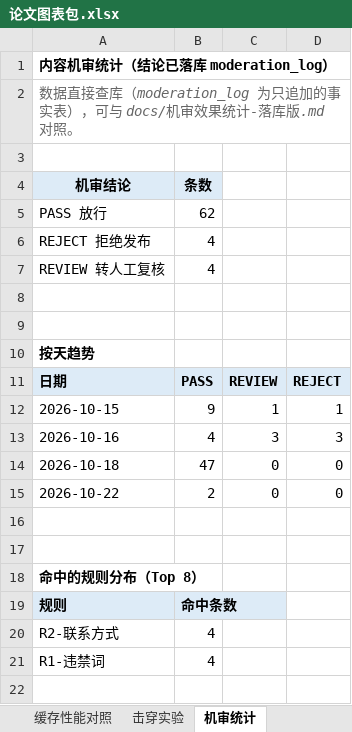
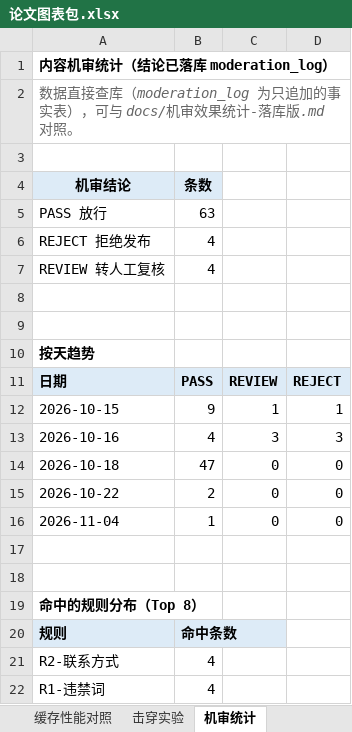
Before and after one commit to serendipity060921/campus-secondhand-trade, an Excel workbook: docs/论文图表包.xlsx, sheet 机审统计, drawn as a sheet; values as stored, in another font and other column widths than the file's, no borders; charts and pictures not drawn; the diff names each change by its address in the sheet, - before the commit and + after, or states it on an @@ line.

```diff
--- a/docs/论文图表包.xlsx (sheet 机审统计)
+++ b/docs/论文图表包.xlsx (sheet 机审统计)
-B5: 62
+B5: 63
+row 16: 2026-11-04 | 1 | 0 | 0
```
Also changed, not shown: charts or pictures, 1 other file.
